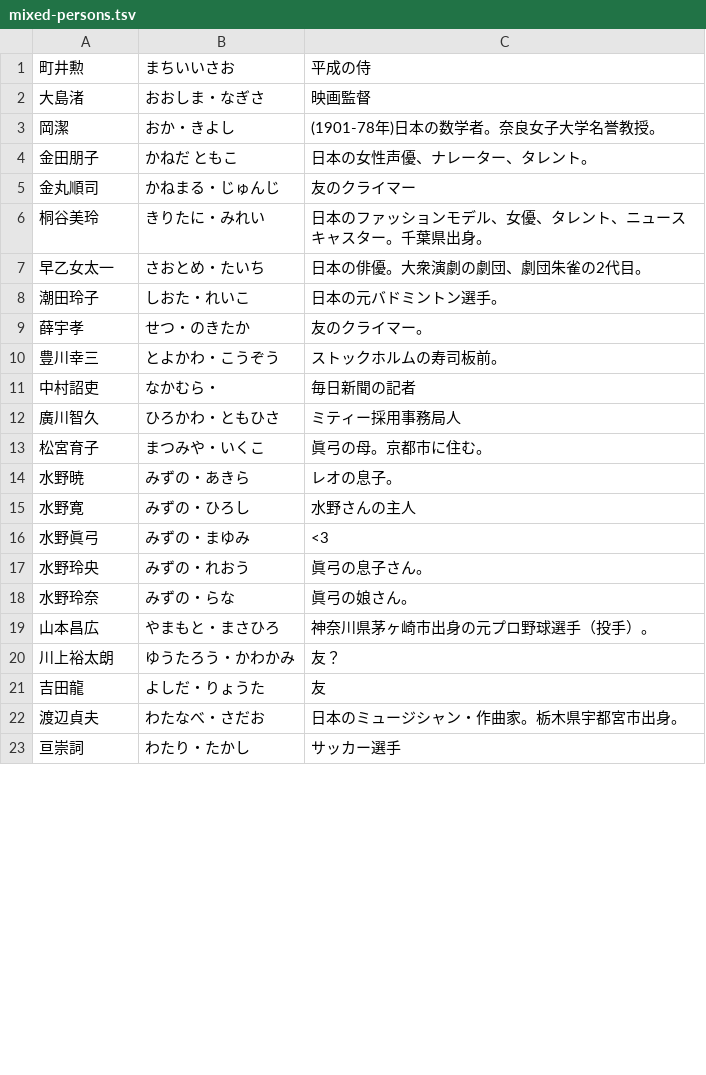
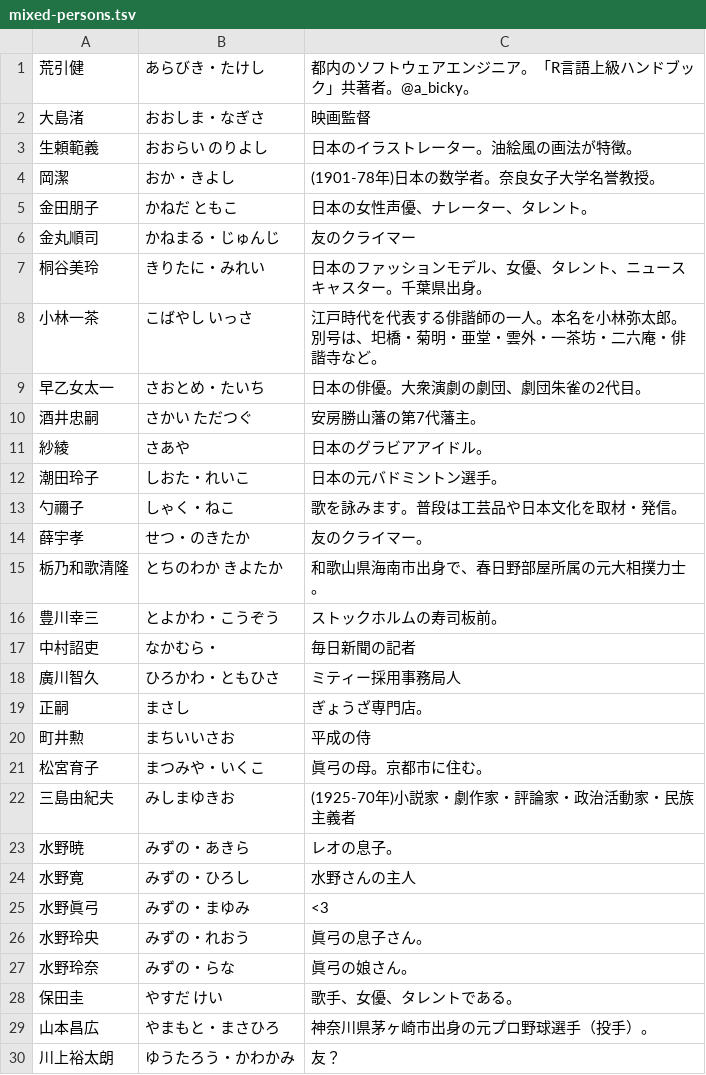
Before and after one commit to EmilRehnberg/js-for-anki, a TSV file: data/names/mixed-persons.tsv, drawn as a sheet; only a part is shown; the shorter side is filled out with more unchanged rows; the diff names each change by its address in the sheet, - before the commit and + after, or states it on an @@ line.

Commit message:
adds names

```diff
--- a/data/names/mixed-persons.tsv
+++ b/data/names/mixed-persons.tsv
+row 1: 荒引健 | あらびき・たけし | 都内のソフトウェアエンジニア。「R言語上級ハンドブック」共著者。@a_bicky。
+row 3: 生頼範義 | おおらい のりよし | 日本のイラストレーター。油絵風の画法が特徴。
+row 8: 小林一茶 | こばやし いっさ | 江戸時代を代表する俳諧師の一人。本名を小林弥太郎。別号は、圯橋・菊明・亜堂・雲外・一茶坊・二六庵・俳諧寺など。
+row 10: 酒井忠嗣 | さかい ただつぐ | 安房勝山藩の第7代藩主。
+row 11: 紗綾 | さあや | 日本のグラビアアイドル。
+row 13: 勺禰子 | しゃく・ねこ | 歌を詠みます。普段は工芸品や日本文化を取材・発信。
@@ row 24 moved to row 15: 栃乃和歌清隆 @@
+row 19: 正嗣 | まさし | ぎょうざ専門店。
@@ row 1 moved to row 20: 町井勲 @@
+row 22: 三島由紀夫 | みしまゆきお | (1925-70年)小説家・劇作家・評論家・政治活動家・民族主義者
+row 28: 保田圭 | やすだ けい | 歌手、女優、タレントである。
```
Also changed, not shown: data/names/cities.tsv, data/names/countries.tsv, 10 other files.
